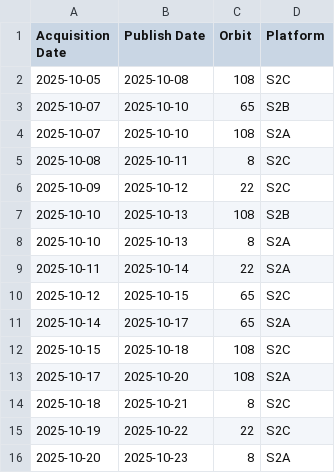
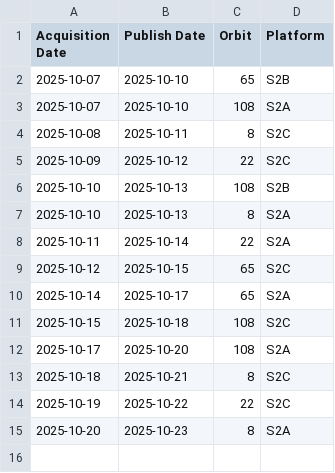
Before and after one commit to swisstopo/topo-satromo, a CSV file: tools/acquisitionplan.csv, drawn as a sheet.

Commit message:
Tools files done

```diff
--- a/tools/acquisitionplan.csv
+++ b/tools/acquisitionplan.csv
@@ -1,3 +1,2 @@
 Acquisition Date,Publish Date,Orbit,Platform
-2025-10-05,2025-10-08,108,S2C
 2025-10-07,2025-10-10,65,S2B
```
Also changed, not shown: tools/available_ch.swisstopo.swisseo_vhi_v100.csv, tools/last_updates.csv, 1 other file.
